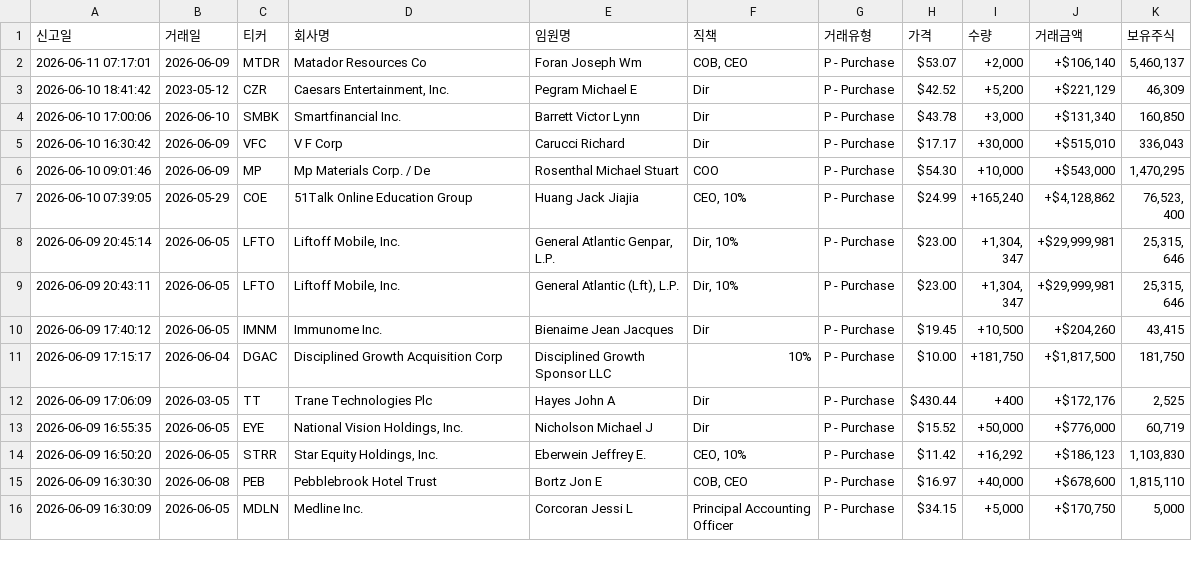
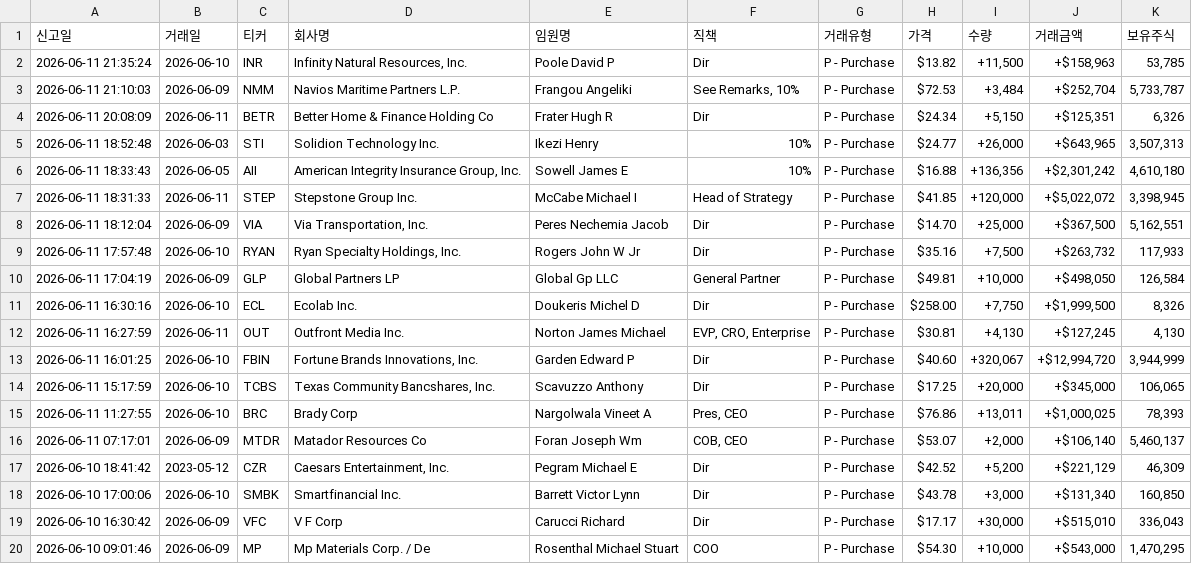
Before and after one commit to dicacros-gif/claude, a CSV file: data/insider_buys_cache.csv, drawn as a sheet; only a part is shown; the shorter side is filled out with more unchanged rows.

```diff
--- a/data/insider_buys_cache.csv
+++ b/data/insider_buys_cache.csv
@@ -1,2 +1,16 @@
 신고일,거래일,티커,회사명,임원명,직책,거래유형,가격,수량,거래금액,보유주식
+2026-06-11 21:35:24,2026-06-10,INR,"Infinity Natural Resources, Inc.",Poole David P,Dir,P - Purchase,$13.82,"+11,500","+$158,963","53,785"
+2026-06-11 21:10:03,2026-06-09,NMM,Navios Maritime Partners L.P.,Frangou Angeliki,"See Remarks, 10%",P - Purchase,$72.53,"+3,484","+$252,704","5,733,787"
+2026-06-11 20:08:09,2026-06-11,BETR,Better Home & Finance Holding Co,Frater Hugh R,Dir,P - Purchase,$24.34,"+5,150","+$125,351","6,326"
+2026-06-11 18:52:48,2026-06-03,STI,Solidion Technology Inc.,Ikezi Henry,10%,P - Purchase,$24.77,"+26,000","+$643,965","3,507,313"
+2026-06-11 18:33:43,2026-06-05,AII,"American Integrity Insurance Group, Inc.",Sowell James E,10%,P - Purchase,$16.88,"+136,356","+$2,301,242","4,610,180"
+2026-06-11 18:31:33,2026-06-11,STEP,Stepstone Group Inc.,McCabe Michael I,Head of Strategy,P - Purchase,$41.85,"+120,000","+$5,022,072","3,398,945"
+2026-06-11 18:12:04,2026-06-09,VIA,"Via Transportation, Inc.",Peres Nechemia Jacob,Dir,P - Purchase,$14.70,"+25,000","+$367,500","5,162,551"
+2026-06-11 17:57:48,2026-06-10,RYAN,"Ryan Specialty Holdings, Inc.",Rogers John W Jr,Dir,P - Purchase,$35.16,"+7,500","+$263,732","117,933"
+2026-06-11 17:04:19,2026-06-09,GLP,Global Partners LP,Global Gp LLC,General Partner,P - Purchase,$49.81,"+10,000","+$498,050","126,584"
+2026-06-11 16:30:16,2026-06-10,ECL,Ecolab Inc.,Doukeris Michel D,Dir,P - Purchase,$258.00,"+7,750","+$1,999,500","8,326"
+2026-06-11 16:27:59,2026-06-11,OUT,Outfront Media Inc.,Norton James Michael,"EVP, CRO, Enterprise",P - Purchase,$30.81,"+4,130","+$127,245","4,130"
+2026-06-11 16:01:25,2026-06-10,FBIN,"Fortune Brands Innovations, Inc.",Garden Edward P,Dir,P - Purchase,$40.60,"+320,067","+$12,994,720","3,944,999"
+2026-06-11 15:17:59,2026-06-10,TCBS,"Texas Community Bancshares, Inc.",Scavuzzo Anthony,Dir,P - Purchase,$17.25,"+20,000","+$345,000","106,065"
+2026-06-11 11:27:55,2026-06-10,BRC,Brady Corp,Nargolwala Vineet A,"Pres, CEO",P - Purchase,$76.86,"+13,011","+$1,000,025","78,393"
 2026-06-11 07:17:01,2026-06-09,MTDR,Matador Resources Co,Foran Joseph Wm,"COB, CEO",P - Purchase,$53.07,"+2,000","+$106,140","5,460,137"
```
Also changed, not shown: data/market_index_cache.csv, data/sector_perf_cache.csv, 6 other files.
